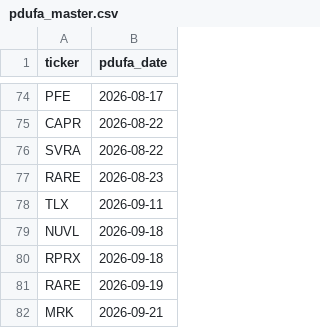
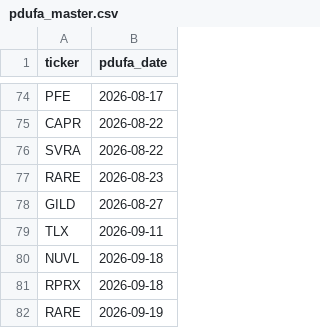
Before and after one commit to sbarak/PDUFA_Parser, a CSV file: Calendar Agent/data/pdufa_master.csv, drawn as a sheet; only a part is shown, gaps mark what is left out; the shorter side is filled out with more unchanged rows; the diff names each change by its address in the sheet, - before the commit and + after, or states it on an @@ line.

Commit message:
chore: daily PDUFA update 2026-05-01T06:24:10Z

```diff
--- a/Calendar Agent/data/pdufa_master.csv
+++ b/Calendar Agent/data/pdufa_master.csv
+row 78: GILD | 2026-08-27
```
